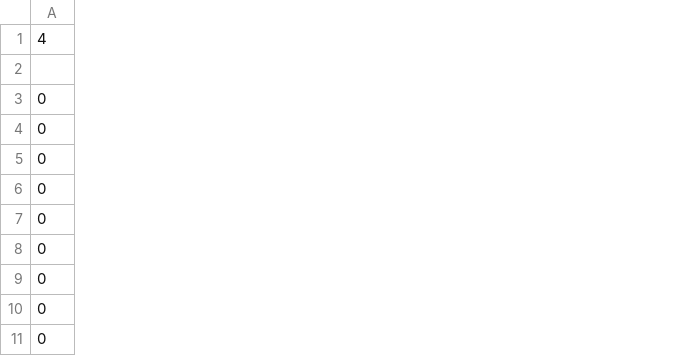
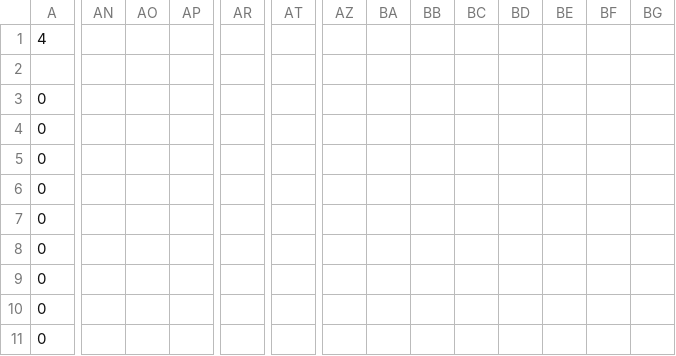
Before and after one commit to UoB-COMSM0110/2023-group-1, a CSV file: the_game/Main/map.csv, drawn as a sheet; only a part is shown, gaps mark what is left out; the diff covers the shown part only; the diff names each change by its address in the sheet, - before the commit and + after, or states it on an @@ line.

```diff
--- a/the_game/Main/map.csv
+++ b/the_game/Main/map.csv
+column AN, empty
+column AO, empty
+column AP, empty
+column AR, empty
+column AT, empty
+column AZ, empty
+column BA, empty
+column BB, empty
+column BC, empty
+column BD, empty
+column BE, empty
+column BF, empty
+column BG, empty
```
Also changed, not shown: 7 added columns, 5 removed columns and 31 edited cells elsewhere in this file, 55 other files.
